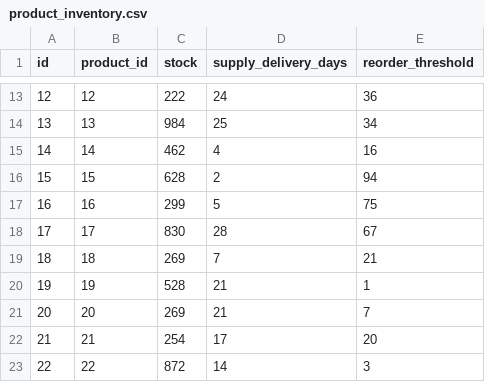
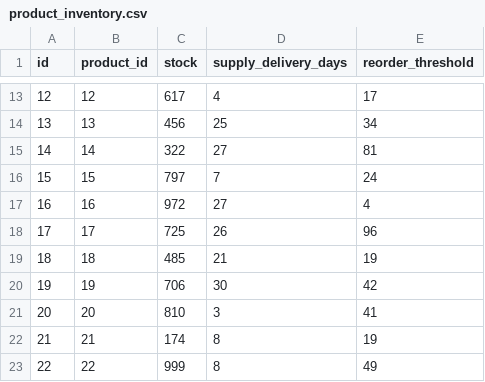
Before and after one commit to singlestore-labs/elixirconf-demo, a CSV file: data/product_inventory.csv, drawn as a sheet; only a part is shown, gaps mark what is left out; the diff covers the shown part only.

```diff
--- a/data/product_inventory.csv
+++ b/data/product_inventory.csv
@@ -13,11 +13,11 @@ id,product_id,stock,supply_delivery_days,reorder_threshold
-12,12,222,24,36
-13,13,984,25,34
-14,14,462,4,16
-15,15,628,2,94
-16,16,299,5,75
-17,17,830,28,67
-18,18,269,7,21
-19,19,528,21,1
-20,20,269,21,7
-21,21,254,17,20
-22,22,872,14,3
+12,12,617,4,17
+13,13,456,25,34
+14,14,322,27,81
+15,15,797,7,24
+16,16,972,27,4
+17,17,725,26,96
+18,18,485,21,19
+19,19,706,30,42
+20,20,810,3,41
+21,21,174,8,19
+22,22,999,8,49
```
Also changed, not shown: 40 edited cells elsewhere in this file, data/product_embeddings.csv, 5 other files.
